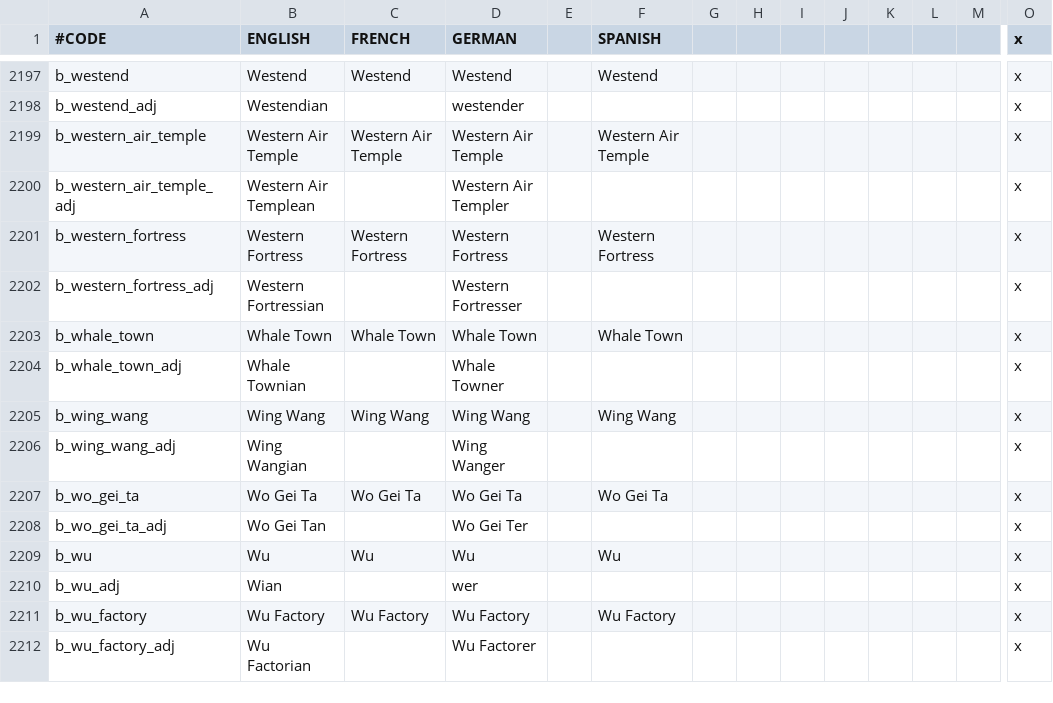
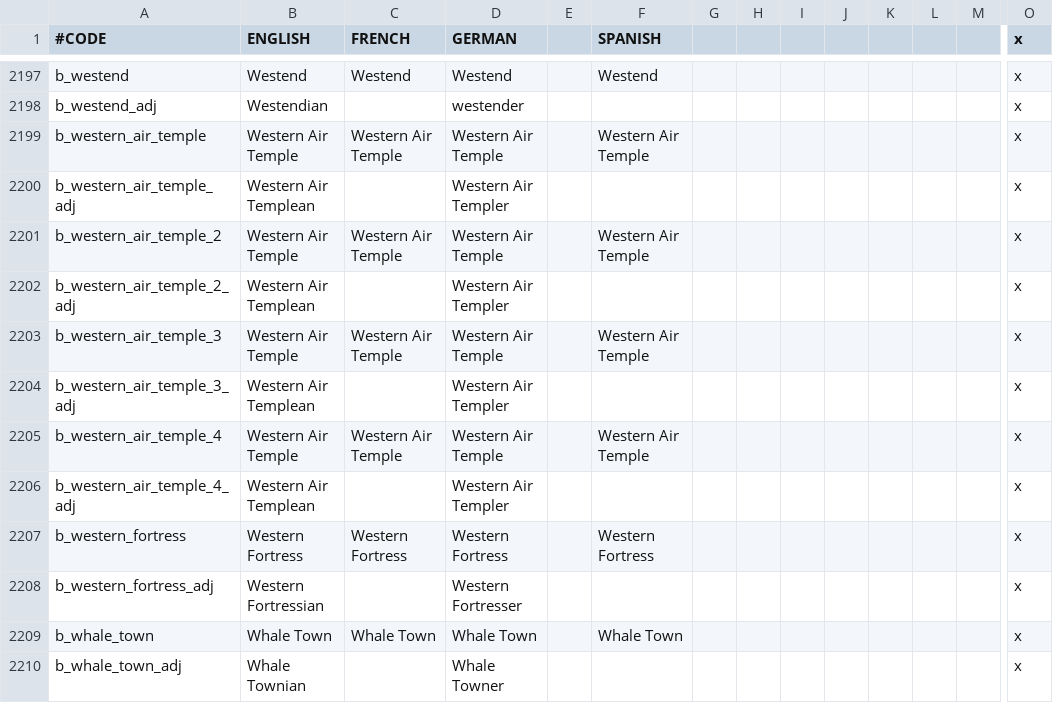
Before and after one commit to Rystic/ATLA-restored, a CSV file: avatar - four nations restored/localisation/0_title_barony_names.csv, drawn as a sheet; only a part is shown, gaps mark what is left out; the shorter side is filled out with more unchanged rows; rows hold the shown columns only; the diff names each change by its address in the sheet, - before the commit and + after, or states it on an @@ line.

Commit message:
add personal temple baronies for western air temple ruler

```diff
--- a/avatar - four nations restored/localisation/0_title_barony_names.csv
+++ b/avatar - four nations restored/localisation/0_title_barony_names.csv
+row 2201: b_western_air_temple_2 | Western Air Temple | Western Air Temple | Western Air Temple |  | Western Air Temple |  |  |  |  |  |  |  | x
+row 2202: b_western_air_temple_2_adj | Western Air Templean |  | Western Air Templer |  |  |  |  |  |  |  |  |  | x
+row 2203: b_western_air_temple_3 | Western Air Temple | Western Air Temple | Western Air Temple |  | Western Air Temple |  |  |  |  |  |  |  | x
+row 2204: b_western_air_temple_3_adj | Western Air Templean |  | Western Air Templer |  |  |  |  |  |  |  |  |  | x
+row 2205: b_western_air_temple_4 | Western Air Temple | Western Air Temple | Western Air Temple |  | Western Air Temple |  |  |  |  |  |  |  | x
+row 2206: b_western_air_temple_4_adj | Western Air Templean |  | Western Air Templer |  |  |  |  |  |  |  |  |  | x
```
Also changed, not shown: 4 other files.
